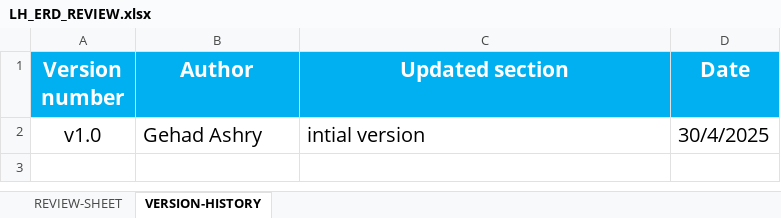
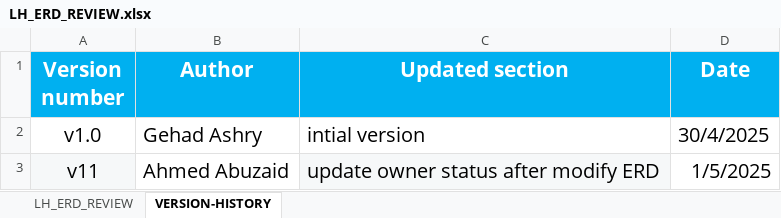
Before and after one commit to EmanAbusalim/Group-3-Learning-hub, an Excel workbook: LH_REVIEWS/LH_ERD_REVIEW.xlsx, sheet VERSION-HISTORY, drawn as a sheet; values as stored, in another font and other column widths than the file's, no borders; the diff names each change by its address in the sheet, - before the commit and + after, or states it on an @@ line.

Commit message:
v1.1 update owner status after modify ERD

```diff
--- a/LH_REVIEWS/LH_ERD_REVIEW.xlsx (sheet VERSION-HISTORY)
+++ b/LH_REVIEWS/LH_ERD_REVIEW.xlsx (sheet VERSION-HISTORY)
-sheet tab: REVIEW-SHEET
+sheet tab: LH_ERD_REVIEW
+row 3: v11 | Ahmed Abuzaid | update owner status after modify ERD | 1/5/2025
```
Also changed, not shown: sheet LH_ERD_REVIEW.
